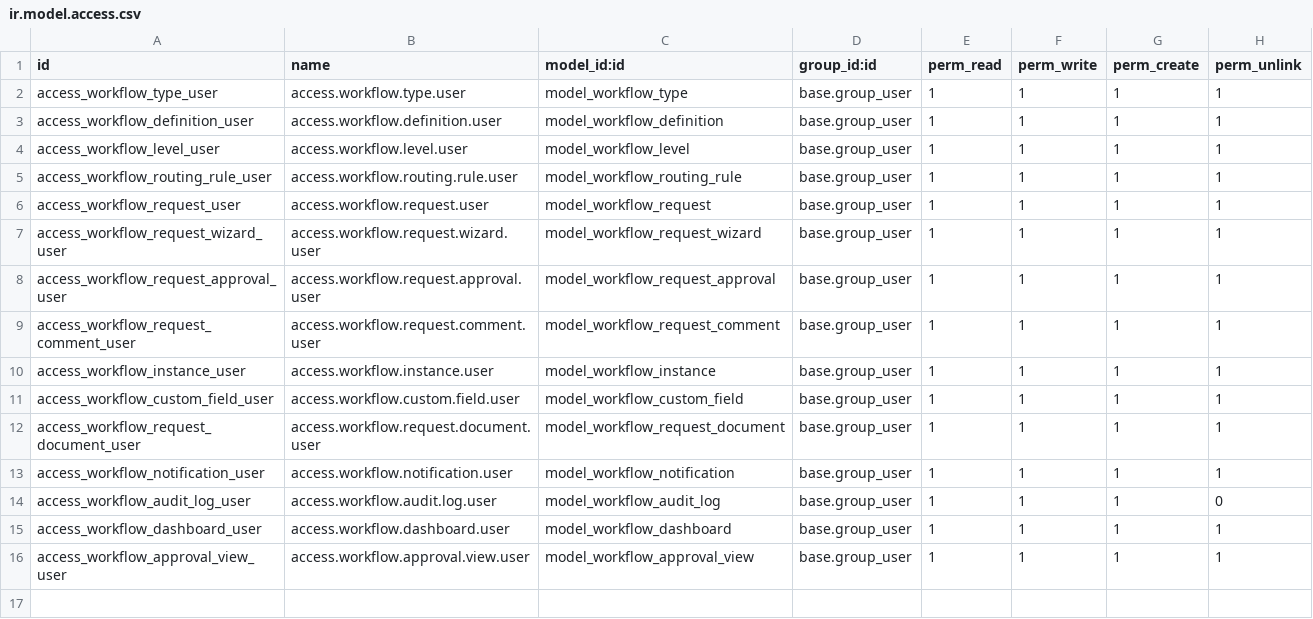
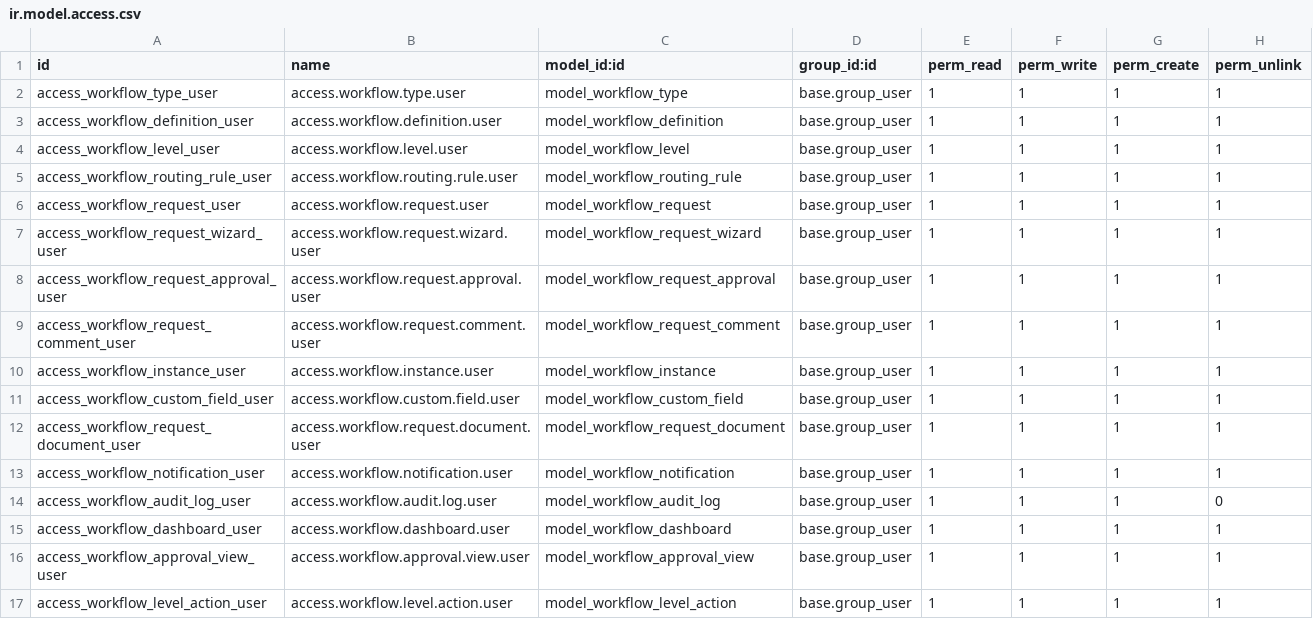
Before and after one commit to kiemdegerald/Workflow, a CSV file: security/ir.model.access.csv, drawn as a sheet; the diff names each change by its address in the sheet, - before the commit and + after, or states it on an @@ line.

```diff
--- a/security/ir.model.access.csv
+++ b/security/ir.model.access.csv
+row 17: access_workflow_level_action_user | access.workflow.level.action.user | model_workflow_level_action | base.group_user | 1 | 1 | 1 | 1
```
Also changed, not shown: 9 other files.
